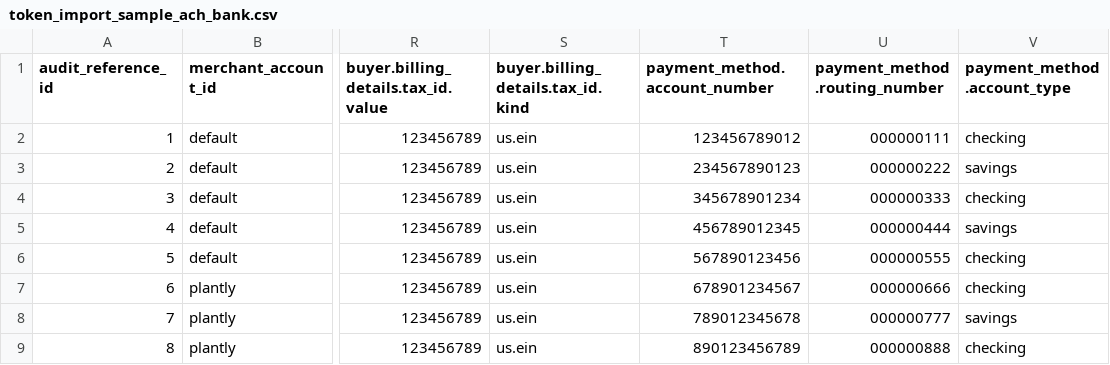
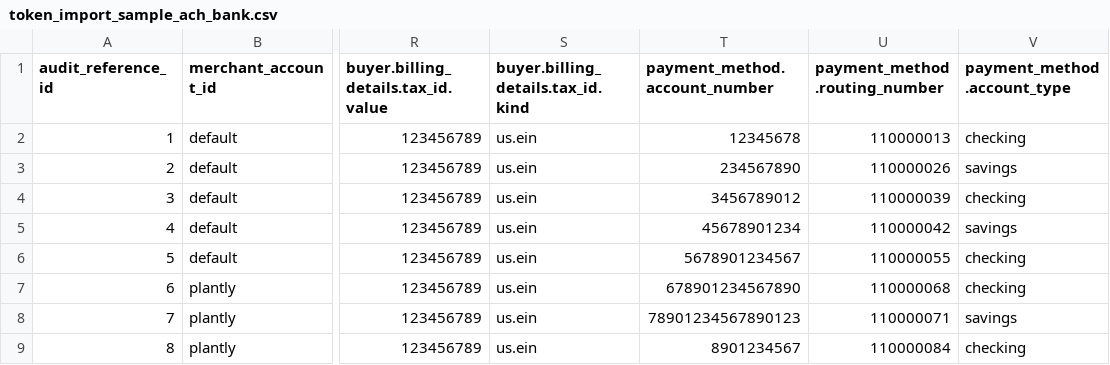
Before and after one commit to gr4vy/token-import-templates, a CSV file: token_import_sample_ach_bank.csv, drawn as a sheet; only a part is shown, gaps mark what is left out; the diff names each change by its address in the sheet, - before the commit and + after, or states it on an @@ line.

Commit message:
fix routing numbers

```diff
--- a/token_import_sample_ach_bank.csv
+++ b/token_import_sample_ach_bank.csv
-T2 (payment_method.account_number): 123456789012
+T2 (payment_method.account_number): 12345678
-U2 (payment_method.routing_number): 000000111
+U2 (payment_method.routing_number): 110000013
-T3 (payment_method.account_number): 234567890123
+T3 (payment_method.account_number): 234567890
-U3 (payment_method.routing_number): 000000222
+U3 (payment_method.routing_number): 110000026
-T4 (payment_method.account_number): 345678901234
+T4 (payment_method.account_number): 3456789012
-U4 (payment_method.routing_number): 000000333
+U4 (payment_method.routing_number): 110000039
-T5 (payment_method.account_number): 456789012345
+T5 (payment_method.account_number): 45678901234
-U5 (payment_method.routing_number): 000000444
+U5 (payment_method.routing_number): 110000042
-T6 (payment_method.account_number): 567890123456
+T6 (payment_method.account_number): 5678901234567
-U6 (payment_method.routing_number): 000000555
+U6 (payment_method.routing_number): 110000055
-T7 (payment_method.account_number): 678901234567
+T7 (payment_method.account_number): 678901234567890
-U7 (payment_method.routing_number): 000000666
+U7 (payment_method.routing_number): 110000068
-T8 (payment_method.account_number): 789012345678
+T8 (payment_method.account_number): 78901234567890123
-U8 (payment_method.routing_number): 000000777
+U8 (payment_method.routing_number): 110000071
-T9 (payment_method.account_number): 890123456789
+T9 (payment_method.account_number): 8901234567
-U9 (payment_method.routing_number): 000000888
+U9 (payment_method.routing_number): 110000084
```
